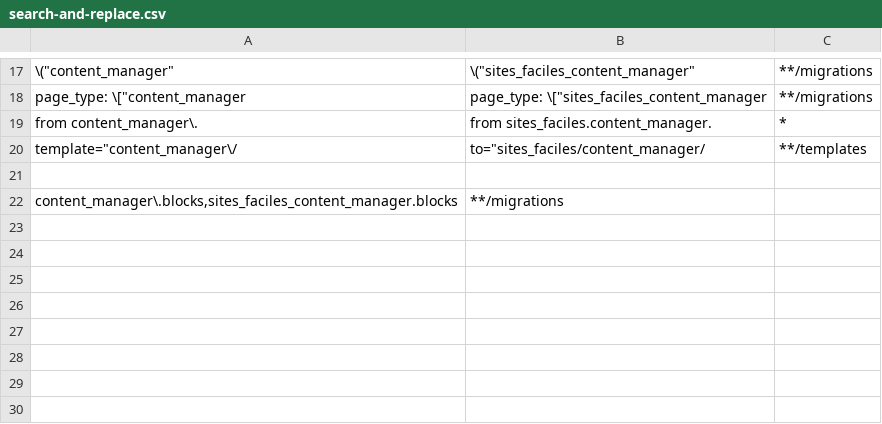
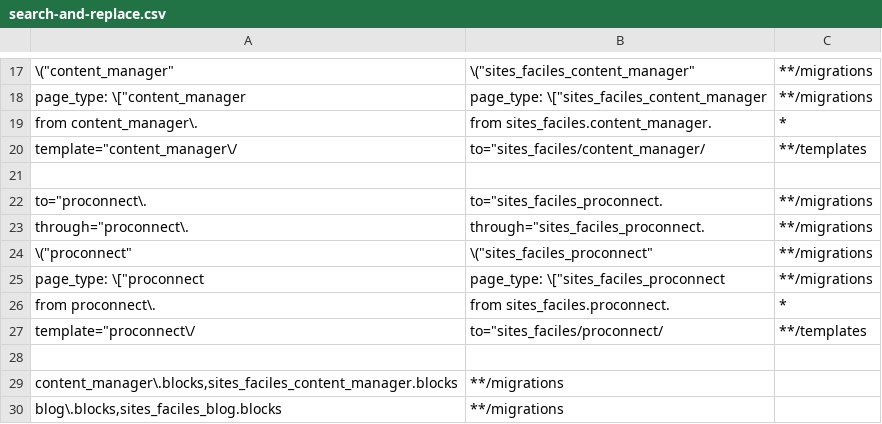
Before and after one commit to numerique-gouv/sites-faciles, a CSV file: search-and-replace.csv, drawn as a sheet; only a part is shown, gaps mark what is left out; the diff names each change by its address in the sheet, - before the commit and + after, or states it on an @@ line.

Commit message:
Update proconnect

```diff
--- a/search-and-replace.csv
+++ b/search-and-replace.csv
+row 22: to="proconnect\. | to="sites_faciles_proconnect. | **/migrations
+row 23: through="proconnect\. | through="sites_faciles_proconnect. | **/migrations
+row 24: \("proconnect" | \("sites_faciles_proconnect" | **/migrations
+row 25: page_type: \["proconnect | page_type: \["sites_faciles_proconnect | **/migrations
+row 26: from proconnect\. | from sites_faciles.proconnect. | *
+row 27: template="proconnect\/ | to="sites_faciles/proconnect/ | **/templates
+row 28: (empty)
+row 30: blog\.blocks,sites_faciles_blog.blocks | **/migrations
```
Also changed, not shown: 3 other files.
